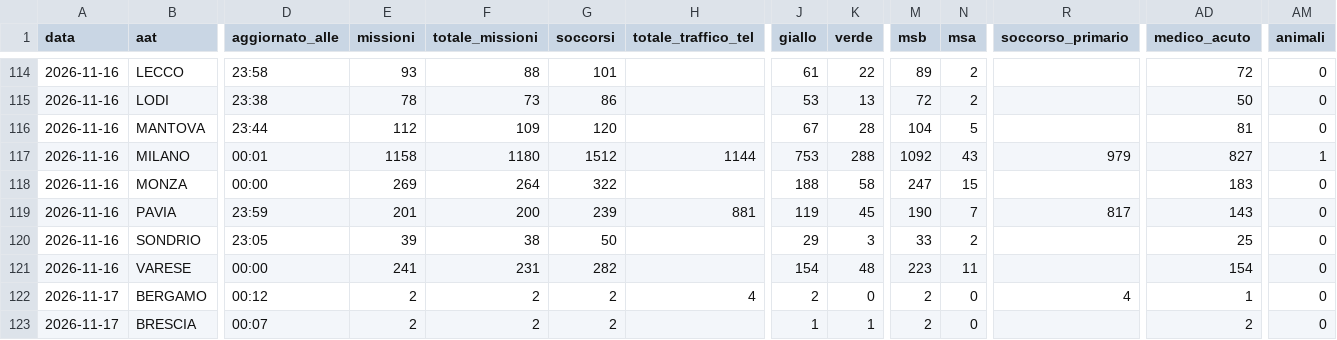
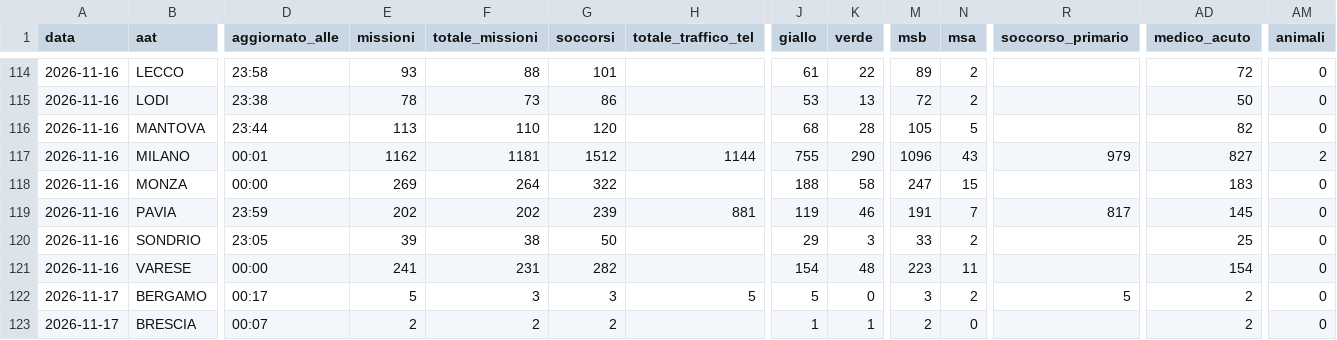
Before and after one commit to Alvarez2009-svg/4r3u1, a CSV file: data/giornaliero.csv, drawn as a sheet; only a part is shown, gaps mark what is left out; the diff covers the shown part only; the diff names each change by its address in the sheet, - before the commit and + after, or states it on an @@ line.

```diff
--- a/data/giornaliero.csv
+++ b/data/giornaliero.csv
-E116 (missioni): 112
+E116 (missioni): 113
-F116 (totale_missioni): 109
+F116 (totale_missioni): 110
-J116 (giallo): 67
+J116 (giallo): 68
-M116 (msb): 104
+M116 (msb): 105
-AD116 (medico_acuto): 81
+AD116 (medico_acuto): 82
-E117 (missioni): 1158
+E117 (missioni): 1162
-F117 (totale_missioni): 1180
+F117 (totale_missioni): 1181
-J117 (giallo): 753
+J117 (giallo): 755
-K117 (verde): 288
+K117 (verde): 290
-M117 (msb): 1092
+M117 (msb): 1096
-AM117 (animali): 1
+AM117 (animali): 2
-E119 (missioni): 201
+E119 (missioni): 202
-F119 (totale_missioni): 200
+F119 (totale_missioni): 202
-K119 (verde): 45
+K119 (verde): 46
-M119 (msb): 190
+M119 (msb): 191
-AD119 (medico_acuto): 143
+AD119 (medico_acuto): 145
-D122 (aggiornato_alle): 00:12
+D122 (aggiornato_alle): 00:17
-E122 (missioni): 2
+E122 (missioni): 5
-F122 (totale_missioni): 2
+F122 (totale_missioni): 3
-G122 (soccorsi): 2
+G122 (soccorsi): 3
-H122 (totale_traffico_tel): 4
+H122 (totale_traffico_tel): 5
-J122 (giallo): 2
+J122 (giallo): 5
-M122 (msb): 2
+M122 (msb): 3
-N122 (msa): 0
+N122 (msa): 2
-R122 (soccorso_primario): 4
+R122 (soccorso_primario): 5
-AD122 (medico_acuto): 1
+AD122 (medico_acuto): 2
```
Also changed, not shown: 19 edited cells elsewhere in this file, 2 other files.
